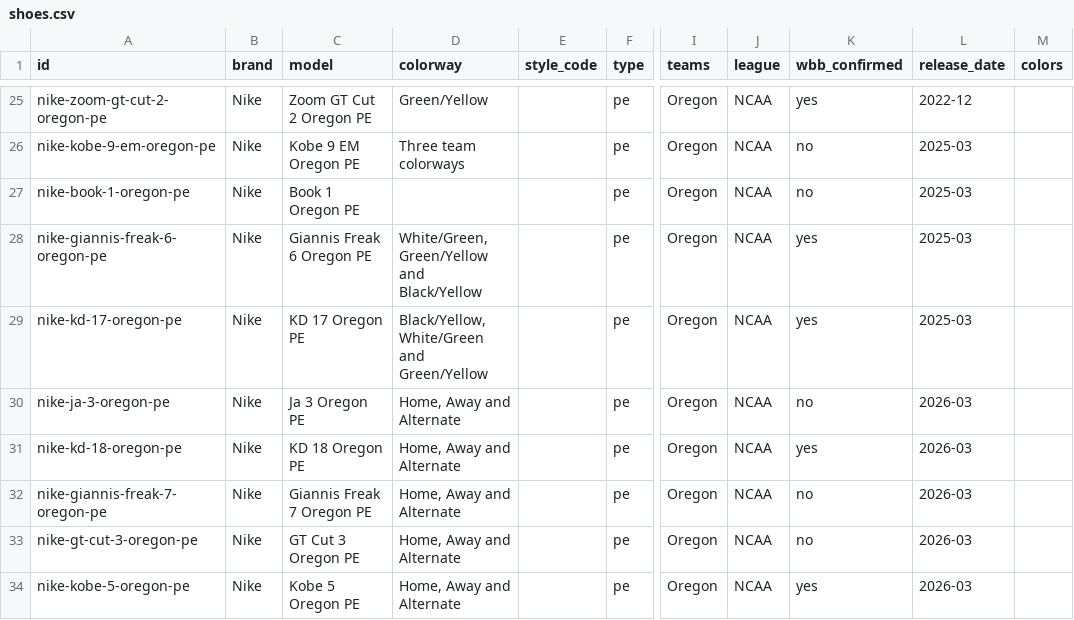
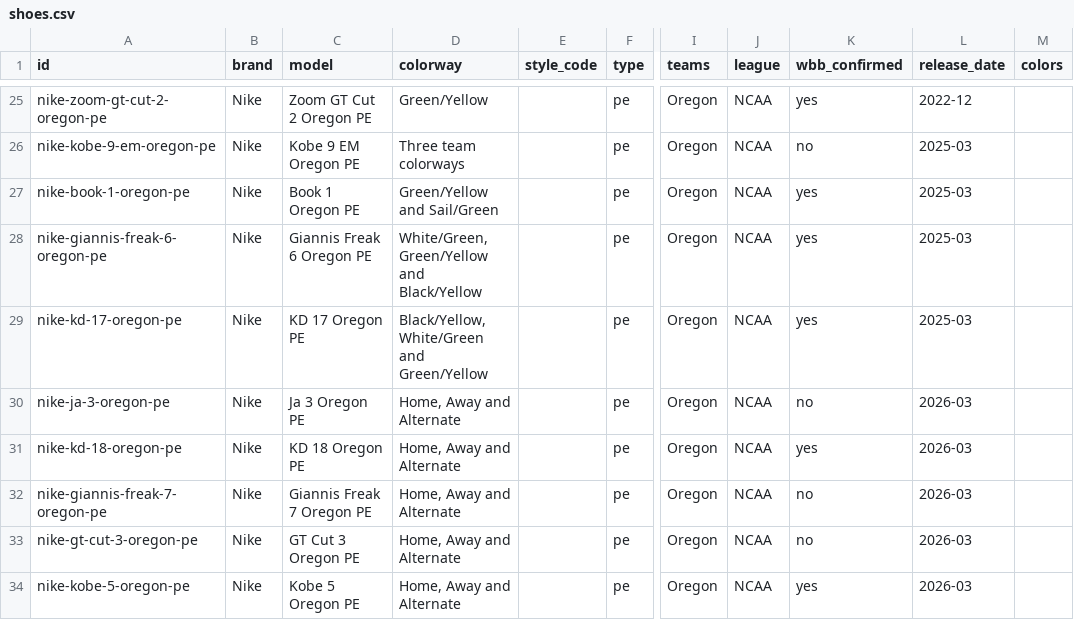
Before and after one commit to elcarrillo/wbb_kicks, a CSV file: data/shoes.csv, drawn as a sheet; only a part is shown, gaps mark what is left out; the diff names each change by its address in the sheet, - before the commit and + after, or states it on an @@ line.

```diff
--- a/data/shoes.csv
+++ b/data/shoes.csv
-D27 (colorway): (empty)
+D27 (colorway): Green/Yellow and Sail/Green
-K27 (wbb_confirmed): no
+K27 (wbb_confirmed): yes
```
Also changed, not shown: data/photos.csv, data/sources.csv, 2 other files.
